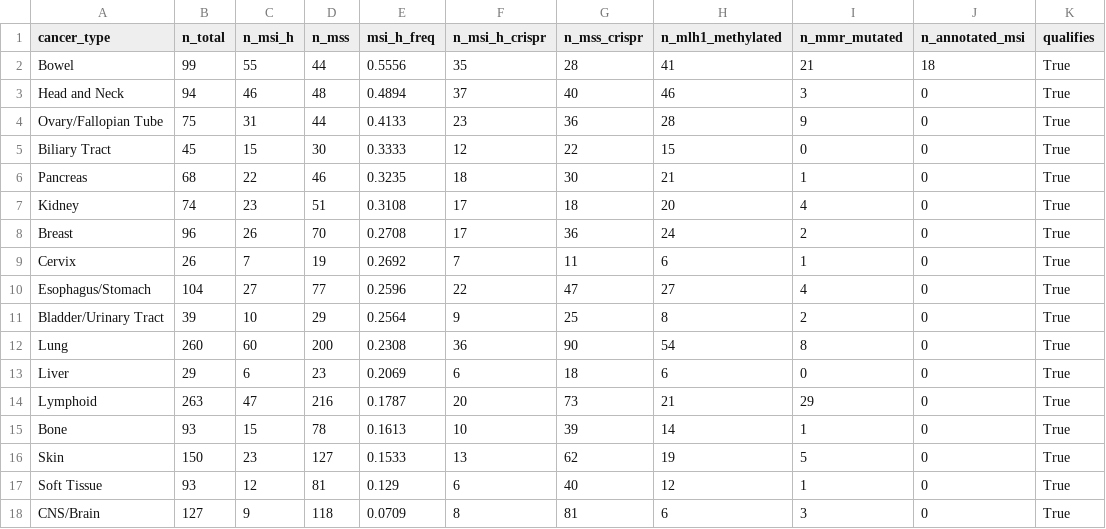
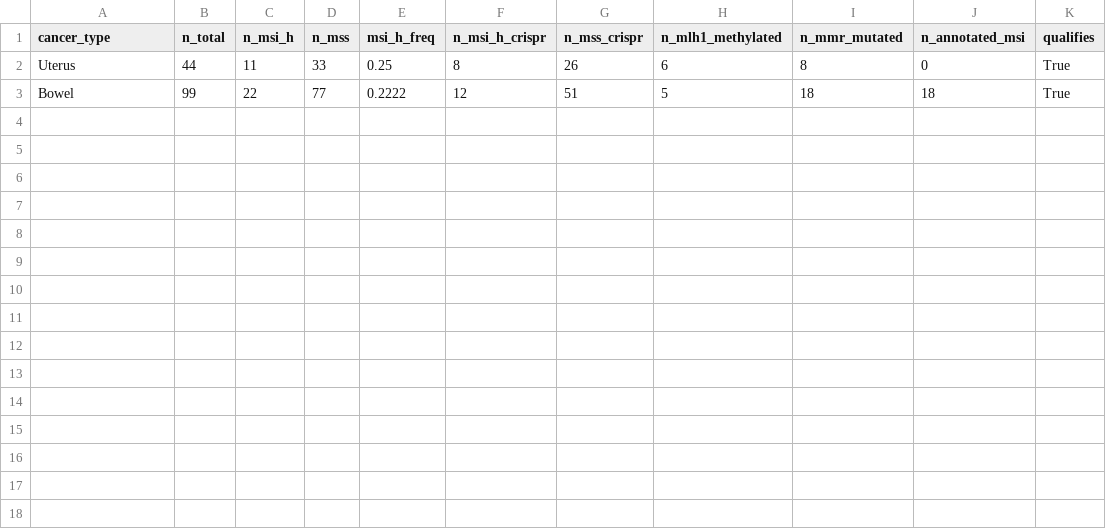
Before and after one commit to Agentomics/BioAgentics, a CSV file: output/wrn-msi-pancancer-atlas/phase1/qualifying_cancer_types.csv, drawn as a sheet.

```diff
--- a/output/wrn-msi-pancancer-atlas/phase1/qualifying_cancer_types.csv
+++ b/output/wrn-msi-pancancer-atlas/phase1/qualifying_cancer_types.csv
@@ -1,18 +1,3 @@
 cancer_type,n_total,n_msi_h,n_mss,msi_h_freq,n_msi_h_crispr,n_mss_crispr,n_mlh1_methylated,n_mmr_mutated,n_annotated_msi,qualifies
-Bowel,99,55,44,0.5556,35,28,41,21,18,True
-Head and Neck,94,46,48,0.4894,37,40,46,3,0,True
-Ovary/Fallopian Tube,75,31,44,0.4133,23,36,28,9,0,True
-Biliary Tract,45,15,30,0.3333,12,22,15,0,0,True
-Pancreas,68,22,46,0.3235,18,30,21,1,0,True
-Kidney,74,23,51,0.3108,17,18,20,4,0,True
-Breast,96,26,70,0.2708,17,36,24,2,0,True
-Cervix,26,7,19,0.2692,7,11,6,1,0,True
-Esophagus/Stomach,104,27,77,0.2596,22,47,27,4,0,True
-Bladder/Urinary Tract,39,10,29,0.2564,9,25,8,2,0,True
-Lung,260,60,200,0.2308,36,90,54,8,0,True
-Liver,29,6,23,0.2069,6,18,6,0,0,True
-Lymphoid,263,47,216,0.1787,20,73,21,29,0,True
-Bone,93,15,78,0.1613,10,39,14,1,0,True
-Skin,150,23,127,0.1533,13,62,19,5,0,True
-Soft Tissue,93,12,81,0.129,6,40,12,1,0,True
-CNS/Brain,127,9,118,0.0709,8,81,6,3,0,True
+Uterus,44,11,33,0.25,8,26,6,8,0,True
+Bowel,99,22,77,0.2222,12,51,5,18,18,True
```
Also changed, not shown: 4 other files.
